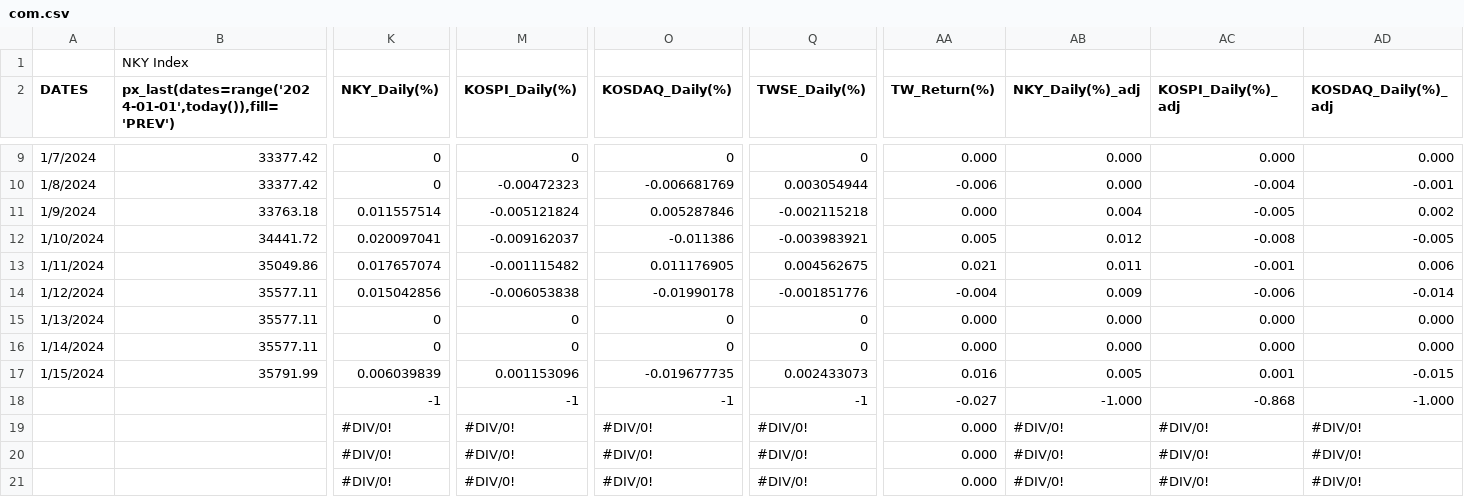
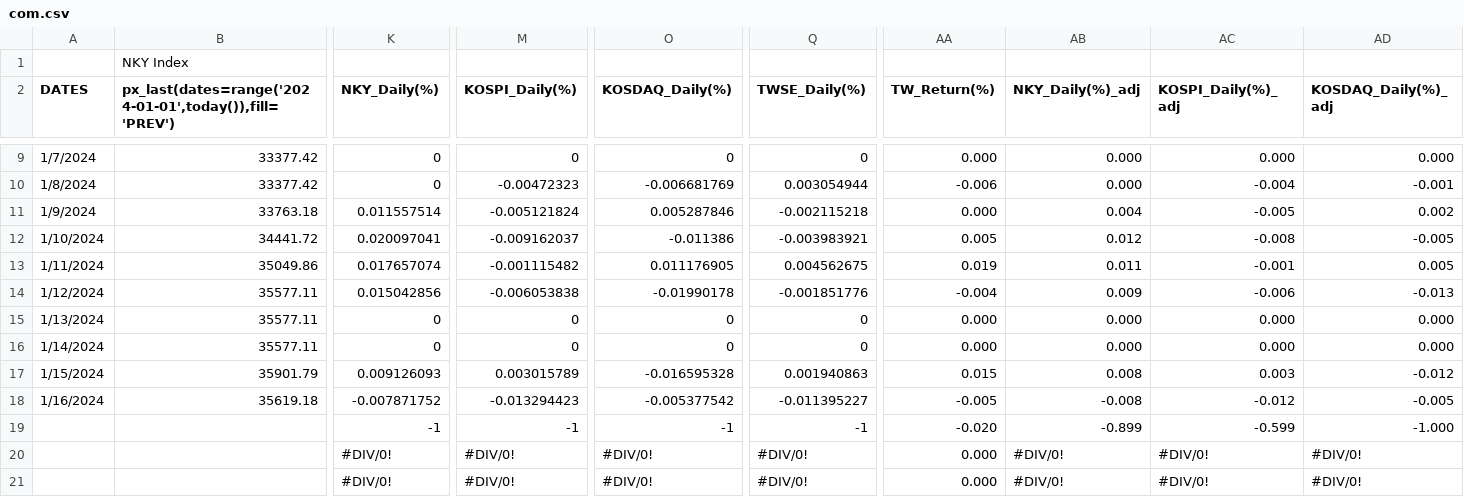
Before and after one commit to jjmerits/Dashboard, a CSV file: com.csv, drawn as a sheet; only a part is shown, gaps mark what is left out; removed rows and columns are numbered as before the commit, all else as after; rows hold the shown columns only; the diff covers the shown part only; the diff names each change by its address in the sheet, - before the commit and + after, or states it on an @@ line.

```diff
--- a/com.csv
+++ b/com.csv
-AA13 (TW_Return(%)): 0.021
+AA13 (TW_Return(%)): 0.019
-AD13 (KOSDAQ_Daily(%)_adj): 0.006
+AD13 (KOSDAQ_Daily(%)_adj): 0.005
-AD14 (KOSDAQ_Daily(%)_adj): -0.014
+AD14 (KOSDAQ_Daily(%)_adj): -0.013
-B17: 35791.99
+B17: 35901.79
-K17 (NKY_Daily(%)): 0.006039839
+K17 (NKY_Daily(%)): 0.009126093
-M17 (KOSPI_Daily(%)): 0.001153096
+M17 (KOSPI_Daily(%)): 0.003015789
-O17 (KOSDAQ_Daily(%)): -0.019677735
+O17 (KOSDAQ_Daily(%)): -0.016595328
-Q17 (TWSE_Daily(%)): 0.002433073
+Q17 (TWSE_Daily(%)): 0.001940863
-AA17 (TW_Return(%)): 0.016
+AA17 (TW_Return(%)): 0.015
-AB17 (NKY_Daily(%)_adj): 0.005
+AB17 (NKY_Daily(%)_adj): 0.008
-AC17 (KOSPI_Daily(%)_adj): 0.001
+AC17 (KOSPI_Daily(%)_adj): 0.003
-AD17 (KOSDAQ_Daily(%)_adj): -0.015
+AD17 (KOSDAQ_Daily(%)_adj): -0.012
-row 18:  |  | -1 | -1 | -1 | -1 | -0.027 | -1.000 | -0.868 | -1.000
-row 19:  |  | #DIV/0! | #DIV/0! | #DIV/0! | #DIV/0! | 0.000 | #DIV/0! | #DIV/0! | #DIV/0!
+row 18: 1/16/2024 | 35619.18 | -0.007871752 | -0.013294423 | -0.005377542 | -0.011395227 | -0.005 | -0.008 | -0.012 | -0.005
+row 19:  |  | -1 | -1 | -1 | -1 | -0.020 | -0.899 | -0.599 | -1.000
```
Also changed, not shown: 11 edited cells elsewhere in this file, dash.csv.
